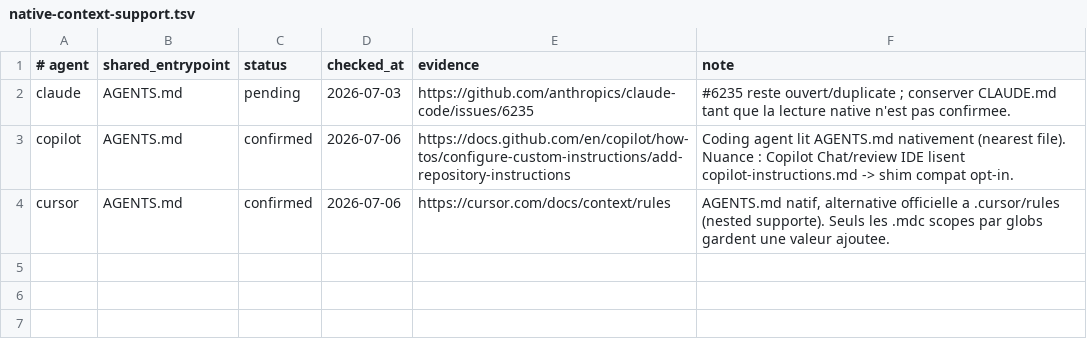
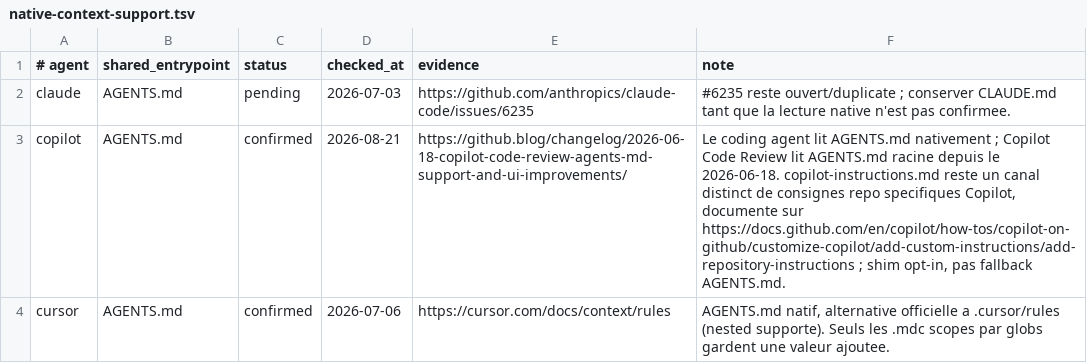
Before and after one commit to qhuy/ai_context, a TSV file: .ai/native-context-support.tsv, drawn as a sheet.

Commit message:
docs(core): actualiser le support AGENTS.md de Copilot Code Review

```diff
--- a/.ai/native-context-support.tsv
+++ b/.ai/native-context-support.tsv
@@ -2,3 +2,3 @@
 claude	AGENTS.md	pending	2026-07-03	https://github.com/anthropics/claude-code/issues/6235	#6235 reste ouvert/duplicate ; conserver CLAUDE.md tant que la lecture native n'est pas confirmee.
-copilot	AGENTS.md	confirmed	2026-07-06	https://docs.github.com/en/copilot/how-tos/configure-custom-instructions/add-repository-instructions	Coding agent lit AGENTS.md nativement (nearest file). Nuance : Copilot Chat/review IDE lisent copilot-instructions.md -> shim compat opt-in.
+copilot	AGENTS.md	confirmed	2026-08-21	https://github.blog/changelog/2026-06-18-copilot-code-review-agents-md-support-and-ui-improvements/	Le coding agent lit AGENTS.md nativement ; Copilot Code Review lit AGENTS.md racine depuis le 2026-06-18. copilot-instructions.md reste un canal distinct de consignes repo specifiques Copilot, documente sur https://docs.github.com/en/copilot/how-tos/copilot-on-github/customize-copilot/add-custom-instructions/add-repository-instructions ; shim opt-in, pas fallback AGENTS.md.
 cursor	AGENTS.md	confirmed	2026-07-06	https://cursor.com/docs/context/rules	AGENTS.md natif, alternative officielle a .cursor/rules (nested supporte). Seuls les .mdc scopes par globs gardent une valeur ajoutee.
```
Also changed, not shown: template/.ai/native-context-support.tsv, 17 other files.
